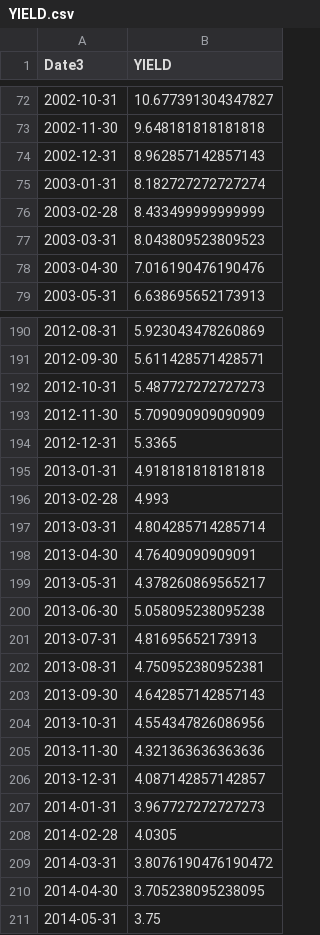
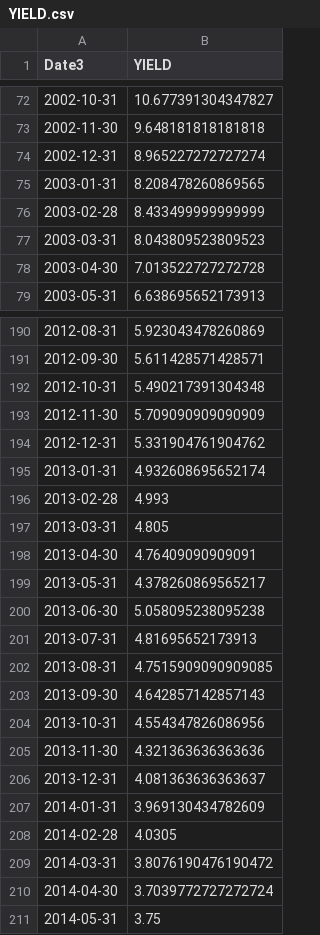
Before and after one commit to AkshatisRookie/numpy-pandas-etc, a CSV file: cleaned/YIELD.csv, drawn as a sheet; only a part is shown, gaps mark what is left out; the diff covers the shown part only.

```diff
--- a/cleaned/YIELD.csv
+++ b/cleaned/YIELD.csv
@@ -73,7 +73,7 @@ Date3,YIELD
 2002-11-30,9.648181818181818
-2002-12-31,8.962857142857143
-2003-01-31,8.182727272727274
+2002-12-31,8.965227272727274
+2003-01-31,8.208478260869565
 2003-02-28,8.433499999999999
 2003-03-31,8.043809523809523
-2003-04-30,7.016190476190476
+2003-04-30,7.013522727272728
 2003-05-31,6.638695652173913
@@ -191,8 +191,8 @@ Date3,YIELD
 2012-09-30,5.611428571428571
-2012-10-31,5.487727272727273
+2012-10-31,5.490217391304348
 2012-11-30,5.709090909090909
-2012-12-31,5.3365
-2013-01-31,4.918181818181818
+2012-12-31,5.331904761904762
+2013-01-31,4.932608695652174
 2013-02-28,4.993
-2013-03-31,4.804285714285714
+2013-03-31,4.805
 2013-04-30,4.76409090909091
@@ -201,3 +201,3 @@ Date3,YIELD
 2013-07-31,4.81695652173913
-2013-08-31,4.750952380952381
+2013-08-31,4.7515909090909085
 2013-09-30,4.642857142857143
@@ -205,7 +205,7 @@ Date3,YIELD
 2013-11-30,4.321363636363636
-2013-12-31,4.087142857142857
-2014-01-31,3.967727272727273
+2013-12-31,4.081363636363637
+2014-01-31,3.969130434782609
 2014-02-28,4.0305
 2014-03-31,3.8076190476190472
-2014-04-30,3.705238095238095
+2014-04-30,3.7039772727272724
 2014-05-31,3.75
```
Also changed, not shown: 75 edited cells elsewhere in this file, 1 other file.
